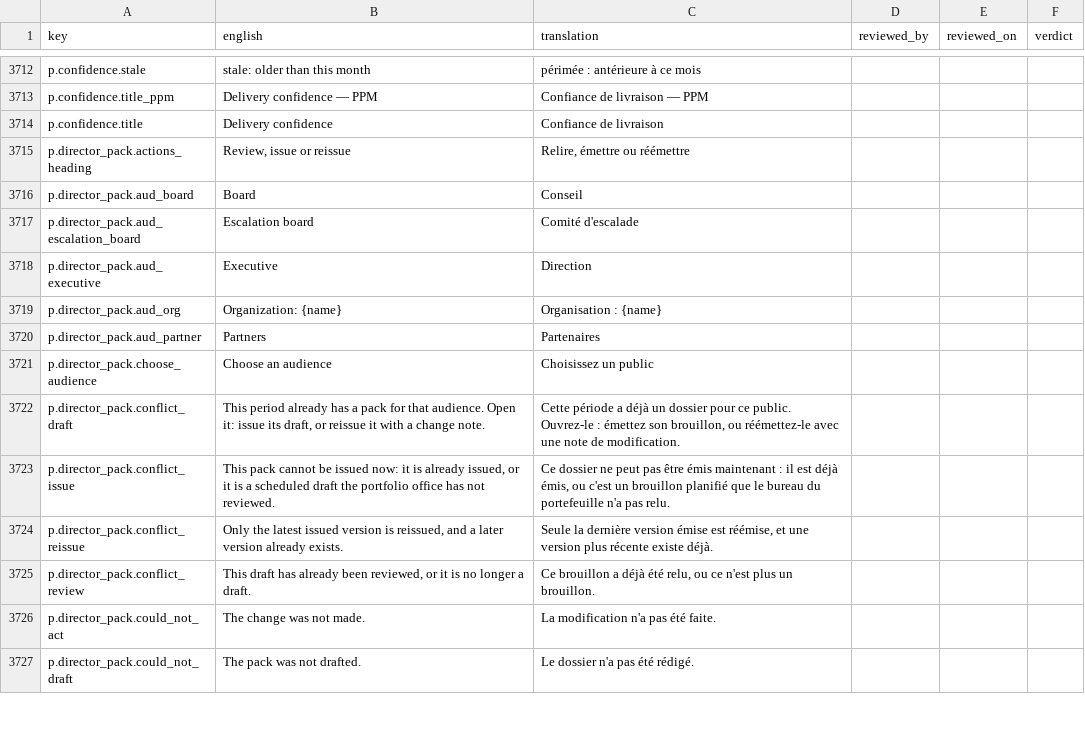
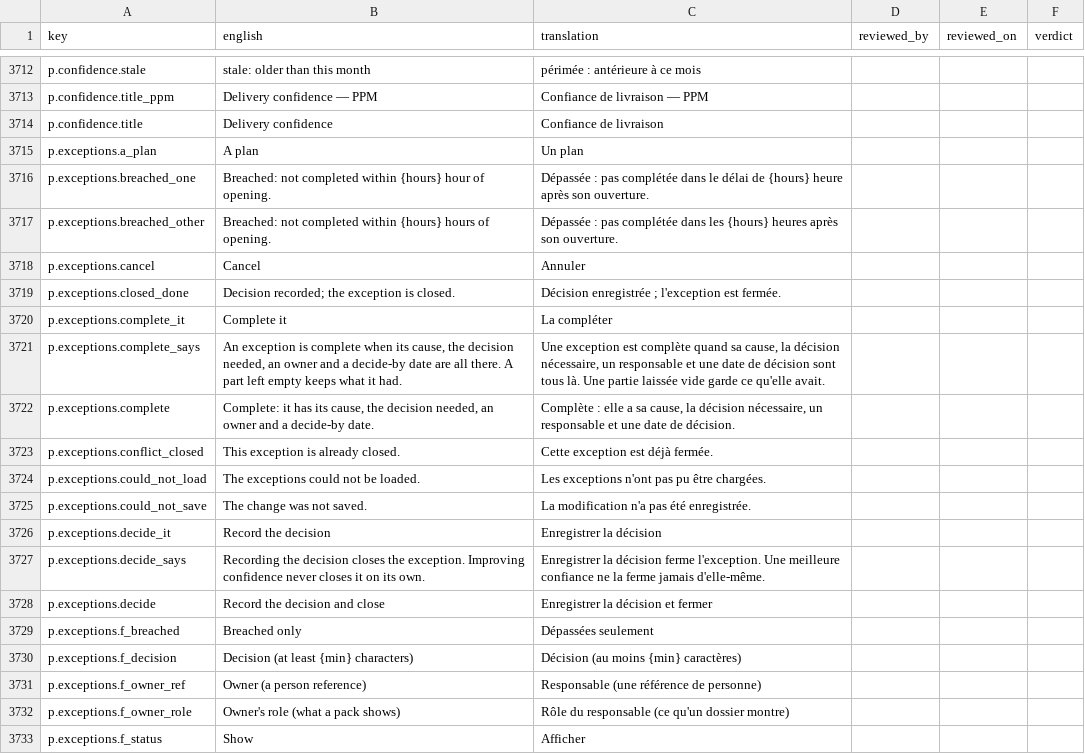
Before and after one commit to project-portfolio-management/project-portfolio-management, a CSV file: governance/translation-reviews/fr-001.csv, drawn as a sheet; only a part is shown, gaps mark what is left out; the shorter side is filled out with more unchanged rows; the diff covers the shown part only; the diff names each change by its address in the sheet, - before the commit and + after, or states it on an @@ line.

```diff
--- a/governance/translation-reviews/fr-001.csv
+++ b/governance/translation-reviews/fr-001.csv
+row 3715: p.exceptions.a_plan | A plan | Un plan
+row 3716: p.exceptions.breached_one | Breached: not completed within {hours} hour of opening. | Dépassée : pas complétée dans le délai de {hours} heure après son ouverture.
+row 3717: p.exceptions.breached_other | Breached: not completed within {hours} hours of opening. | Dépassée : pas complétée dans les {hours} heures après son ouverture.
+row 3718: p.exceptions.cancel | Cancel | Annuler
+row 3719: p.exceptions.closed_done | Decision recorded; the exception is closed. | Décision enregistrée ; l'exception est fermée.
+row 3720: p.exceptions.complete_it | Complete it | La compléter
+row 3721: p.exceptions.complete_says | An exception is complete when its cause, the decision needed, an owner and a decide-by date are all there. A part left empty keeps what it had. | Une exception est complète quand sa cause, la décision nécessaire, un responsable et une date de décision sont tous là. Une partie laissée vide garde ce qu'elle avait.
+row 3722: p.exceptions.complete | Complete: it has its cause, the decision needed, an owner and a decide-by date. | Complète : elle a sa cause, la décision nécessaire, un responsable et une date de décision.
+row 3723: p.exceptions.conflict_closed | This exception is already closed. | Cette exception est déjà fermée.
+row 3724: p.exceptions.could_not_load | The exceptions could not be loaded. | Les exceptions n'ont pas pu être chargées.
+row 3725: p.exceptions.could_not_save | The change was not saved. | La modification n'a pas été enregistrée.
+row 3726: p.exceptions.decide_it | Record the decision | Enregistrer la décision
+row 3727: p.exceptions.decide_says | Recording the decision closes the exception. Improving confidence never closes it on its own. | Enregistrer la décision ferme l'exception. Une meilleure confiance ne la ferme jamais d'elle-même.
+row 3728: p.exceptions.decide | Record the decision and close | Enregistrer la décision et fermer
+row 3729: p.exceptions.f_breached | Breached only | Dépassées seulement
+row 3730: p.exceptions.f_decision | Decision (at least {min} characters) | Décision (au moins {min} caractères)
+row 3731: p.exceptions.f_owner_ref | Owner (a person reference) | Responsable (une référence de personne)
+row 3732: p.exceptions.f_owner_role | Owner's role (what a pack shows) | Rôle du responsable (ce qu'un dossier montre)
+row 3733: p.exceptions.f_status | Show | Afficher
```
Also changed, not shown: 27 added rows elsewhere in this file, governance/translation-reviews/ar-001.csv, governance/translation-reviews/de-001.csv, 31 other files.
